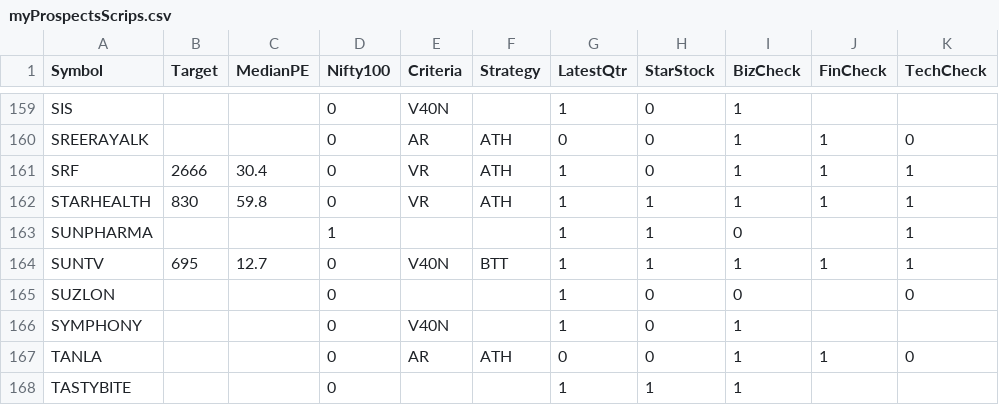
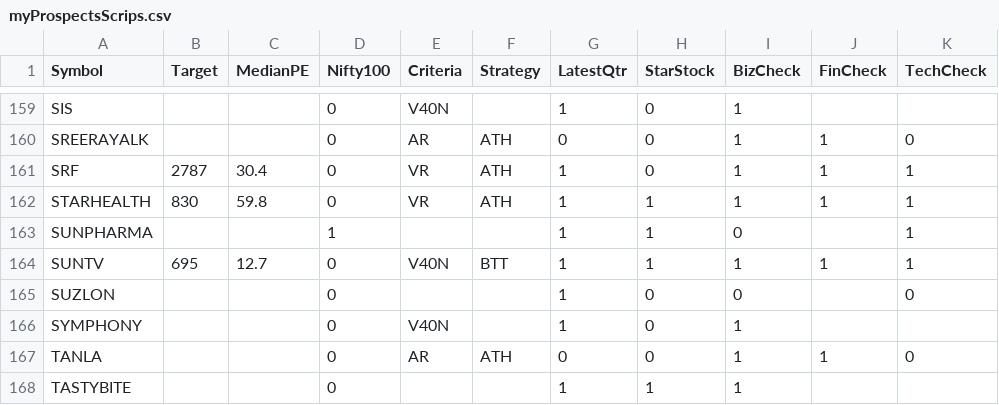
Before and after one commit to ankit-rathi/Data-Science-with-Python, a CSV file: Tradevesting/myProspectsScrips.csv, drawn as a sheet; only a part is shown, gaps mark what is left out; the diff names each change by its address in the sheet, - before the commit and + after, or states it on an @@ line.

Commit message:
Add files via upload

```diff
--- a/Tradevesting/myProspectsScrips.csv
+++ b/Tradevesting/myProspectsScrips.csv
-B161 (Target): 2666
+B161 (Target): 2787
```
